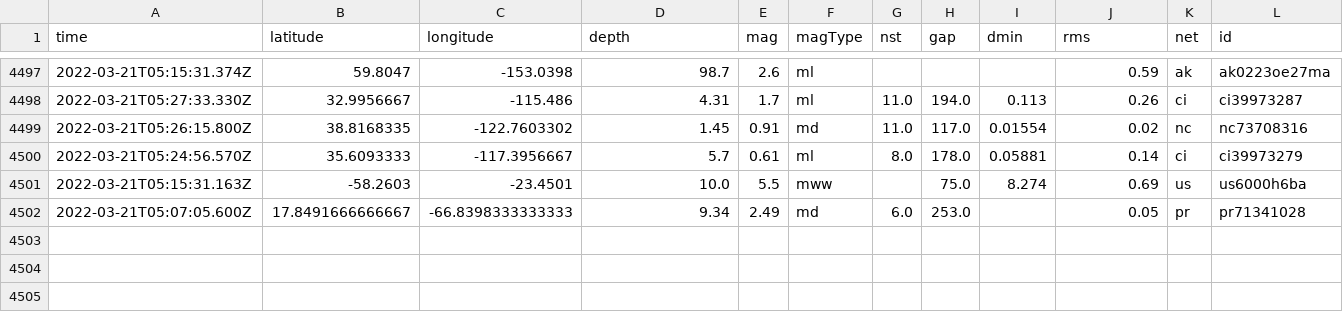
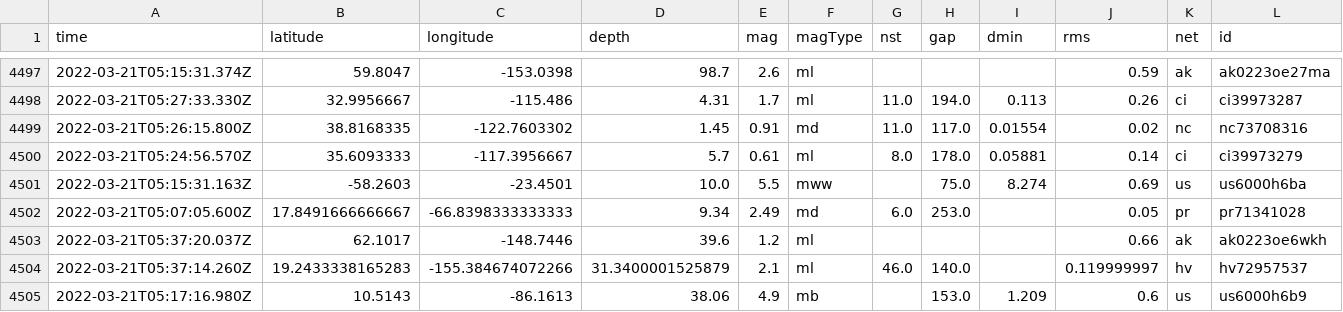
Before and after one commit to JohnnyBerkeley/Nicar2022_actions, a CSV file: usgs_main.csv, drawn as a sheet; only a part is shown, gaps mark what is left out; rows hold the shown columns only; the diff names each change by its address in the sheet, - before the commit and + after, or states it on an @@ line.

```diff
--- a/usgs_main.csv
+++ b/usgs_main.csv
+row 4503: 2022-03-21T05:37:20.037Z | 62.1017 | -148.7446 | 39.6 | 1.2 | ml |  |  |  | 0.66 | ak | ak0223oe6wkh
+row 4504: 2022-03-21T05:37:14.260Z | 19.2433338165283 | -155.384674072266 | 31.3400001525879 | 2.1 | ml | 46.0 | 140.0 |  | 0.119999997 | hv | hv72957537
+row 4505: 2022-03-21T05:17:16.980Z | 10.5143 | -86.1613 | 38.06 | 4.9 | mb |  | 153.0 | 1.209 | 0.6 | us | us6000h6b9
```
Also changed, not shown: usgs_current.csv.
